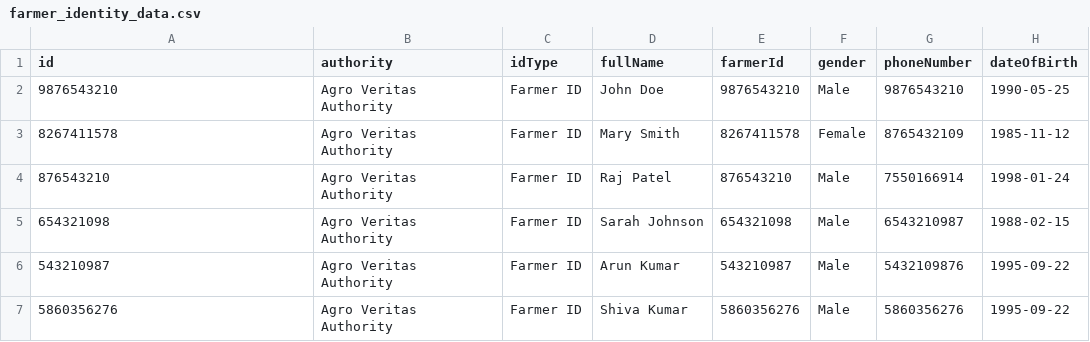
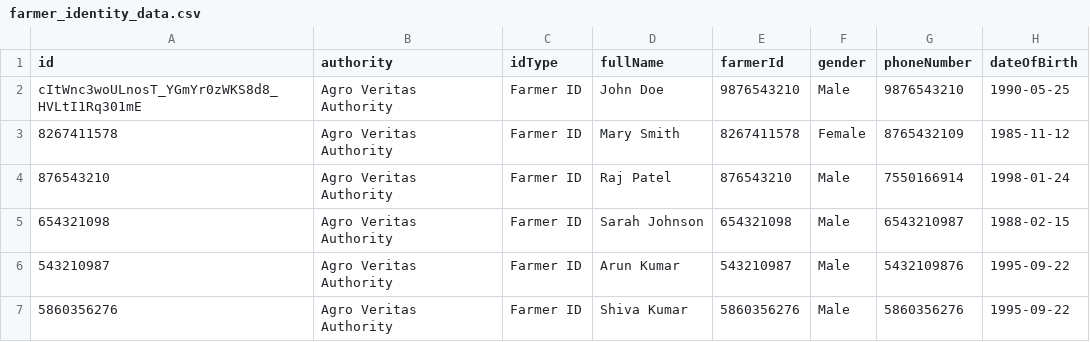
Before and after one commit to tf-nira/mosip-config, a CSV file: farmer_identity_data.csv, drawn as a sheet; only a part is shown; the diff names each change by its address in the sheet, - before the commit and + after, or states it on an @@ line.

Commit message:
Update farmer_identity_data.csv
Signed-off-by: Karthik-TF <karthik.s@technoforte.co.in>

```diff
--- a/farmer_identity_data.csv
+++ b/farmer_identity_data.csv
-A2 (id): 9876543210
+A2 (id): cItWnc3woULnosT_YGmYr0zWKS8d8_HVLtI1Rq301mE
```
